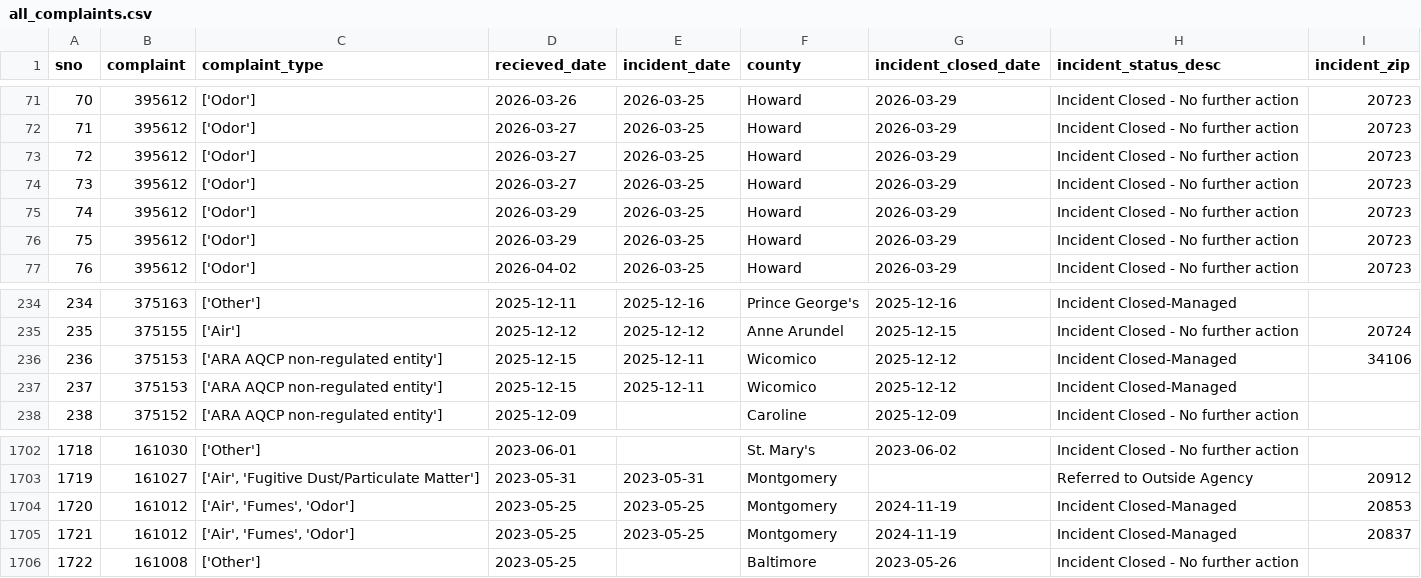
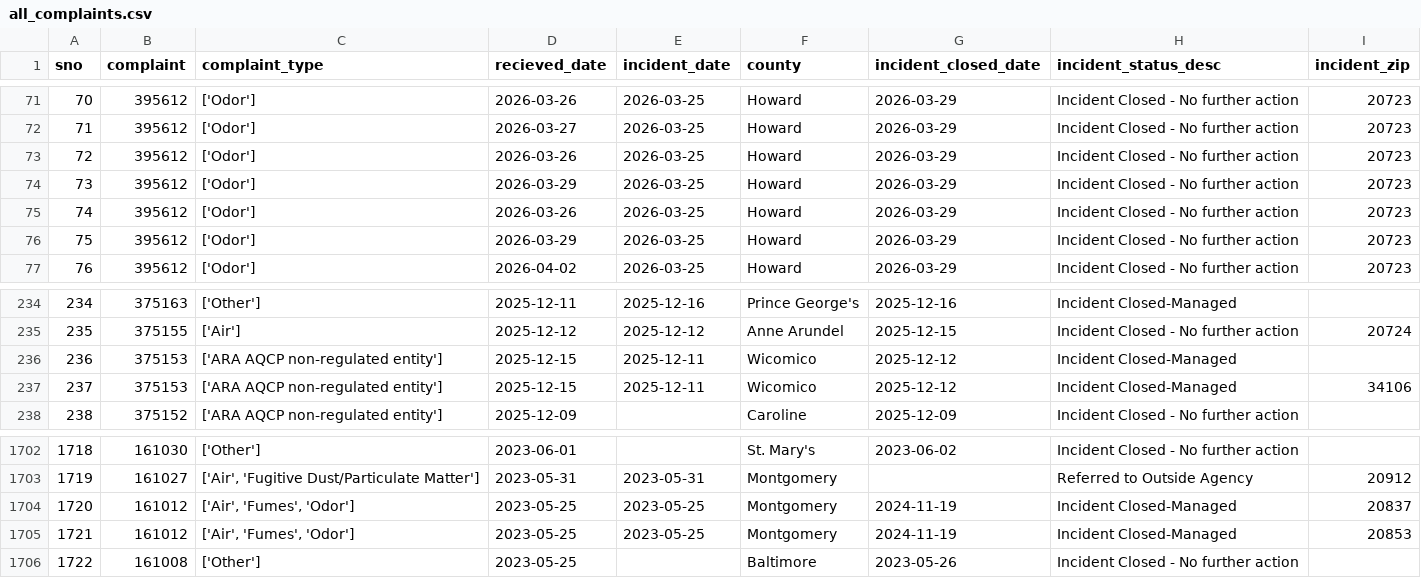
Before and after one commit to anastasiajourno/live_pipeline, a CSV file: exported_data/all_complaints.csv, drawn as a sheet; only a part is shown, gaps mark what is left out; the diff covers the shown part only.

```diff
--- a/exported_data/all_complaints.csv
+++ b/exported_data/all_complaints.csv
@@ -72,5 +72,5 @@ sno,complaint,complaint_type,recieved_date,incident_date,county,incident_closed_
 71,395612,['Odor'],2026-03-27,2026-03-25,Howard,2026-03-29,Incident Closed - No further action,20723
-72,395612,['Odor'],2026-03-27,2026-03-25,Howard,2026-03-29,Incident Closed - No further action,20723
-73,395612,['Odor'],2026-03-27,2026-03-25,Howard,2026-03-29,Incident Closed - No further action,20723
-74,395612,['Odor'],2026-03-29,2026-03-25,Howard,2026-03-29,Incident Closed - No further action,20723
+72,395612,['Odor'],2026-03-26,2026-03-25,Howard,2026-03-29,Incident Closed - No further action,20723
+73,395612,['Odor'],2026-03-29,2026-03-25,Howard,2026-03-29,Incident Closed - No further action,20723
+74,395612,['Odor'],2026-03-26,2026-03-25,Howard,2026-03-29,Incident Closed - No further action,20723
 75,395612,['Odor'],2026-03-29,2026-03-25,Howard,2026-03-29,Incident Closed - No further action,20723
@@ -235,4 +235,4 @@ sno,complaint,complaint_type,recieved_date,incident_date,county,incident_closed_
 235,375155,['Air'],2025-12-12,2025-12-12,Anne Arundel,2025-12-15,Incident Closed - No further action,20724
-236,375153,['ARA AQCP non-regulated entity'],2025-12-15,2025-12-11,Wicomico,2025-12-12,Incident Closed-Managed,34106
-237,375153,['ARA AQCP non-regulated entity'],2025-12-15,2025-12-11,Wicomico,2025-12-12,Incident Closed-Managed,
+236,375153,['ARA AQCP non-regulated entity'],2025-12-15,2025-12-11,Wicomico,2025-12-12,Incident Closed-Managed,
+237,375153,['ARA AQCP non-regulated entity'],2025-12-15,2025-12-11,Wicomico,2025-12-12,Incident Closed-Managed,34106
 238,375152,['ARA AQCP non-regulated entity'],2025-12-09,,Caroline,2025-12-09,Incident Closed - No further action,
@@ -1703,4 +1703,4 @@ sno,complaint,complaint_type,recieved_date,incident_date,county,incident_closed_
 1719,161027,"['Air', 'Fugitive Dust/Particulate Matter']",2023-05-31,2023-05-31,Montgomery,,Referred to Outside Agency,20912
-1720,161012,"['Air', 'Fumes', 'Odor']",2023-05-25,2023-05-25,Montgomery,2024-11-19,Incident Closed-Managed,20853
-1721,161012,"['Air', 'Fumes', 'Odor']",2023-05-25,2023-05-25,Montgomery,2024-11-19,Incident Closed-Managed,20837
+1720,161012,"['Air', 'Fumes', 'Odor']",2023-05-25,2023-05-25,Montgomery,2024-11-19,Incident Closed-Managed,20837
+1721,161012,"['Air', 'Fumes', 'Odor']",2023-05-25,2023-05-25,Montgomery,2024-11-19,Incident Closed-Managed,20853
 1722,161008,['Other'],2023-05-25,,Baltimore,2023-05-26,Incident Closed - No further action,
```
Also changed, not shown: 13 edited cells elsewhere in this file.
